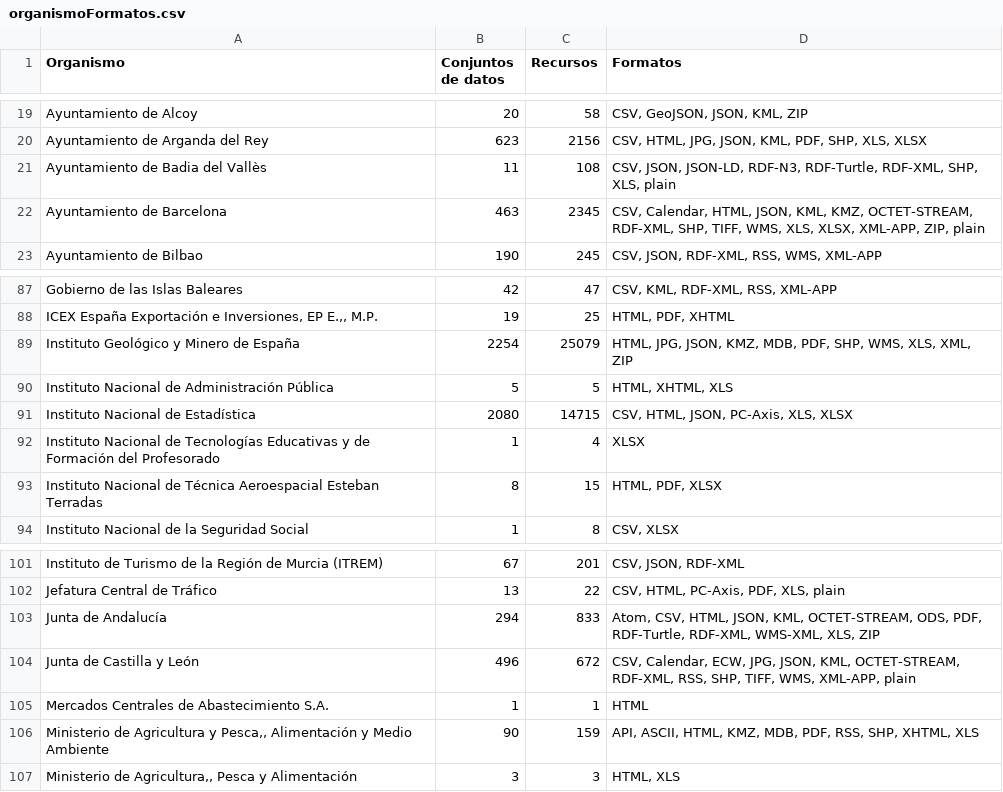
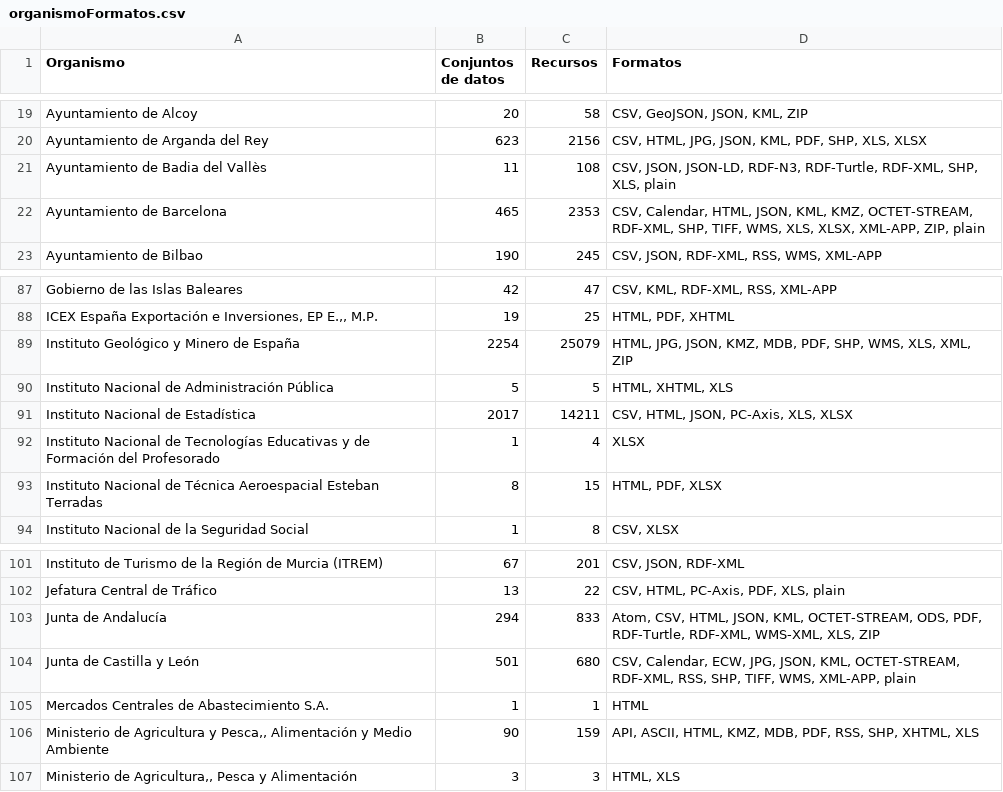
Before and after one commit to tecnificados/evaluador, a CSV file: informes/organismoFormatos.csv, drawn as a sheet; only a part is shown, gaps mark what is left out; the diff covers the shown part only.

Commit message:
Actualizacion datos informe inicial

```diff
--- a/informes/organismoFormatos.csv
+++ b/informes/organismoFormatos.csv
@@ -21,3 +21,3 @@
 "Ayuntamiento de Badia del Vallès";11;108;"CSV, JSON, JSON-LD, RDF-N3, RDF-Turtle, RDF-XML, SHP, XLS, plain"
-"Ayuntamiento de Barcelona";463;2345;"CSV, Calendar, HTML, JSON, KML, KMZ, OCTET-STREAM, RDF-XML, SHP, TIFF, WMS, XLS, XLSX, XML-APP, ZIP, plain"
+"Ayuntamiento de Barcelona";465;2353;"CSV, Calendar, HTML, JSON, KML, KMZ, OCTET-STREAM, RDF-XML, SHP, TIFF, WMS, XLS, XLSX, XML-APP, ZIP, plain"
 "Ayuntamiento de Bilbao";190;245;"CSV, JSON, RDF-XML, RSS, WMS, XML-APP"
@@ -90,3 +90,3 @@
 "Instituto Nacional de Administración Pública";5;5;"HTML, XHTML, XLS"
-"Instituto Nacional de Estadística";2080;14715;"CSV, HTML, JSON, PC-Axis, XLS, XLSX"
+"Instituto Nacional de Estadística";2017;14211;"CSV, HTML, JSON, PC-Axis, XLS, XLSX"
 "Instituto Nacional de Tecnologías Educativas y de Formación del Profesorado";1;4;"XLSX"
@@ -103,3 +103,3 @@
 "Junta de Andalucía";294;833;"Atom, CSV, HTML, JSON, KML, OCTET-STREAM, ODS, PDF, RDF-Turtle, RDF-XML, WMS-XML, XLS, ZIP"
-"Junta de Castilla y León";496;672;"CSV, Calendar, ECW, JPG, JSON, KML, OCTET-STREAM, RDF-XML, RSS, SHP, TIFF, WMS, XML-APP, plain"
+"Junta de Castilla y León";501;680;"CSV, Calendar, ECW, JPG, JSON, KML, OCTET-STREAM, RDF-XML, RSS, SHP, TIFF, WMS, XML-APP, plain"
 "Mercados Centrales de Abastecimiento S.A.";1;1;"HTML"
```
Also changed, not shown: 18 edited cells elsewhere in this file, 1 other file.
